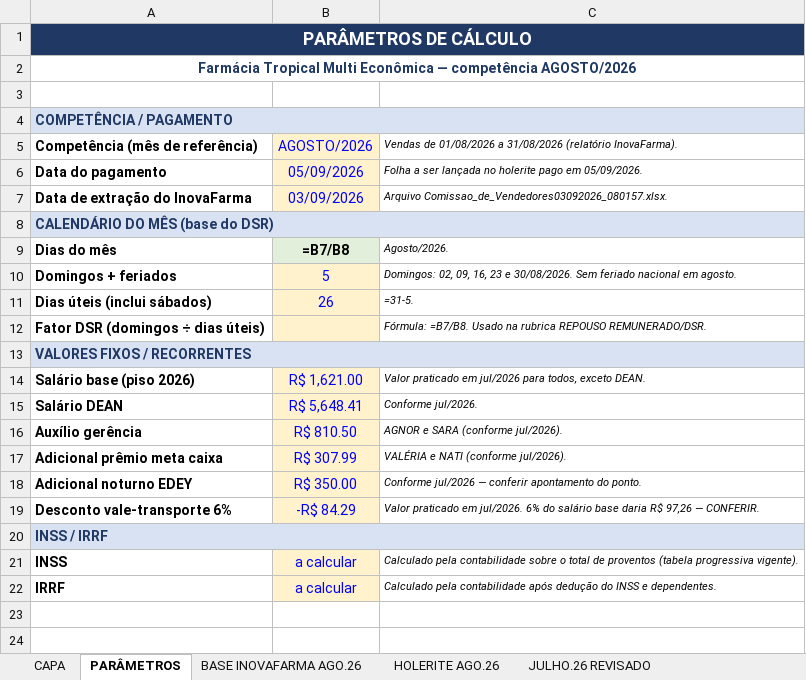
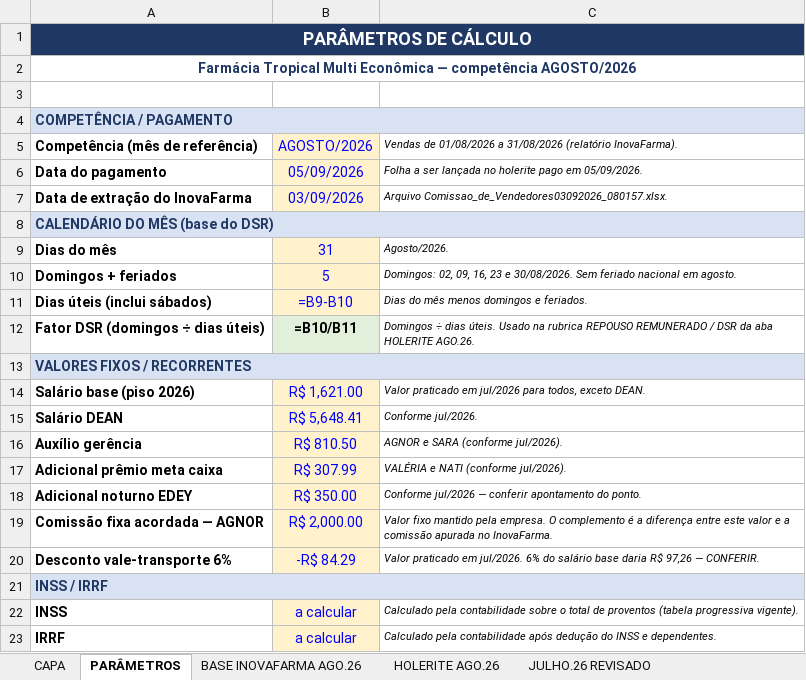
Before and after one commit to Presidentephm/site-farmacia, an Excel workbook: relatorios/contabilidade/RELATORIO_HOLERITE_AGOSTO_2026_pgto_05-09-2026.xlsx, sheet PARÂMETROS, drawn as a sheet; values as stored, in another font and other column widths than the file's, no borders; formulas without a stored value are shown as written; the diff names each change by its address in the sheet, - before the commit and + after, or states it on an @@ line.

```diff
--- a/relatorios/contabilidade/RELATORIO_HOLERITE_AGOSTO_2026_pgto_05-09-2026.xlsx (sheet PARÂMETROS)
+++ b/relatorios/contabilidade/RELATORIO_HOLERITE_AGOSTO_2026_pgto_05-09-2026.xlsx (sheet PARÂMETROS)
-B9: =B7/B8
+B9: 31
@@ B9 fill: #E2EFDA → #FFF2CC, bold: on → off, text colour: black → #0000FF @@
-B11: 26
+B11: =B9-B10
-C11: =31-5.
+C11: Dias do mês menos domingos e feriados.
-B12: (empty)
+B12: =B10/B11
-B12 fill: #FFF2CC
+B12 fill: #E2EFDA
-C12: Fórmula: =B7/B8. Usado na rubrica REPOUSO REMUNERADO/DSR.
+C12: Domingos ÷ dias úteis. Usado na rubrica REPOUSO REMUNERADO / DSR da aba HOLERITE AGO.26.
+row 19: Comissão fixa acordada — AGNOR | R$ 2,000.00 | Valor fixo mantido pela empresa. O complemento é a diferença entre este valor e a comissão apurada no InovaFarma.
```
Also changed, not shown: sheet LISTA CONTABILIDADE, sheet HOLERITE AGO.26, sheet JULHO.26 REVISADO, sheet CAPA, sheet BASE INOVAFARMA AGO.26, 2 other files.
